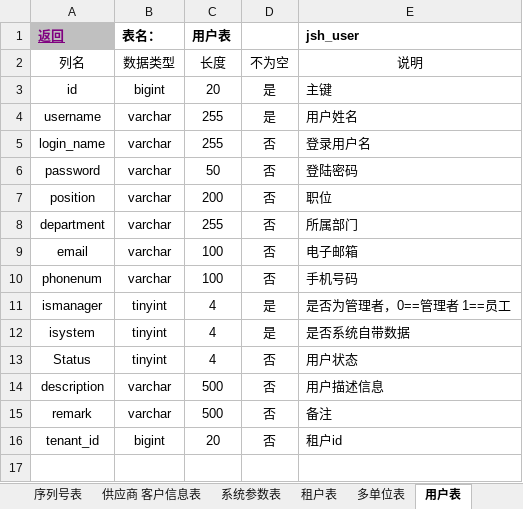
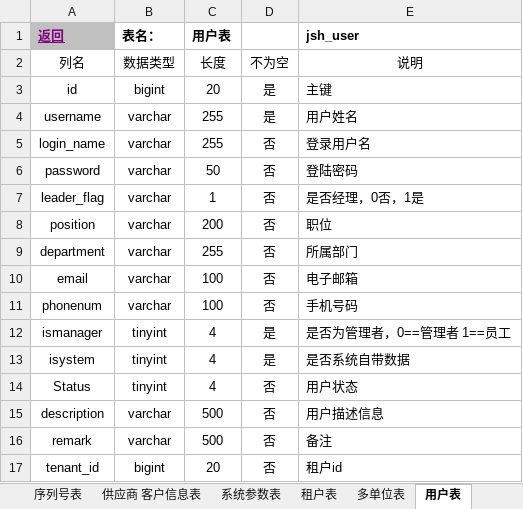
Before and after one commit to JesstLe/erp, an Excel workbook: jshERP-boot/docs/华夏ERP数据库设计汇总.xlsx, sheet 用户表, drawn as a sheet; values as stored, in another font and other column widths than the file's, no borders; the diff names each change by its address in the sheet, - before the commit and + after, or states it on an @@ line.

```diff
--- a/jshERP-boot/docs/华夏ERP数据库设计汇总.xlsx (sheet 用户表)
+++ b/jshERP-boot/docs/华夏ERP数据库设计汇总.xlsx (sheet 用户表)
+row 7: leader_flag | varchar | 1 | 否 | 是否经理，0否，1是
```
Also changed, not shown: sheet 系统参数表, 8 other files.
